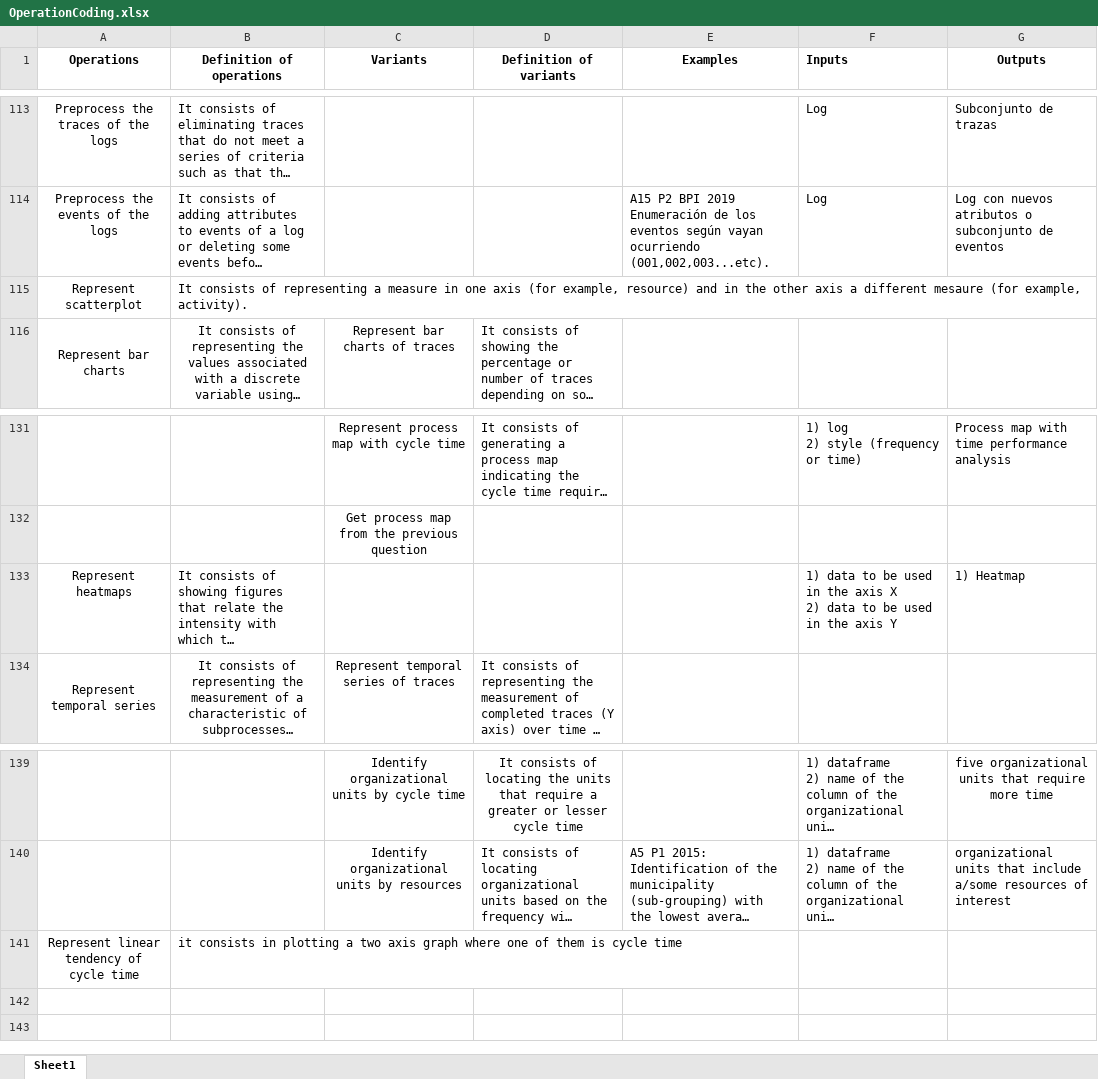
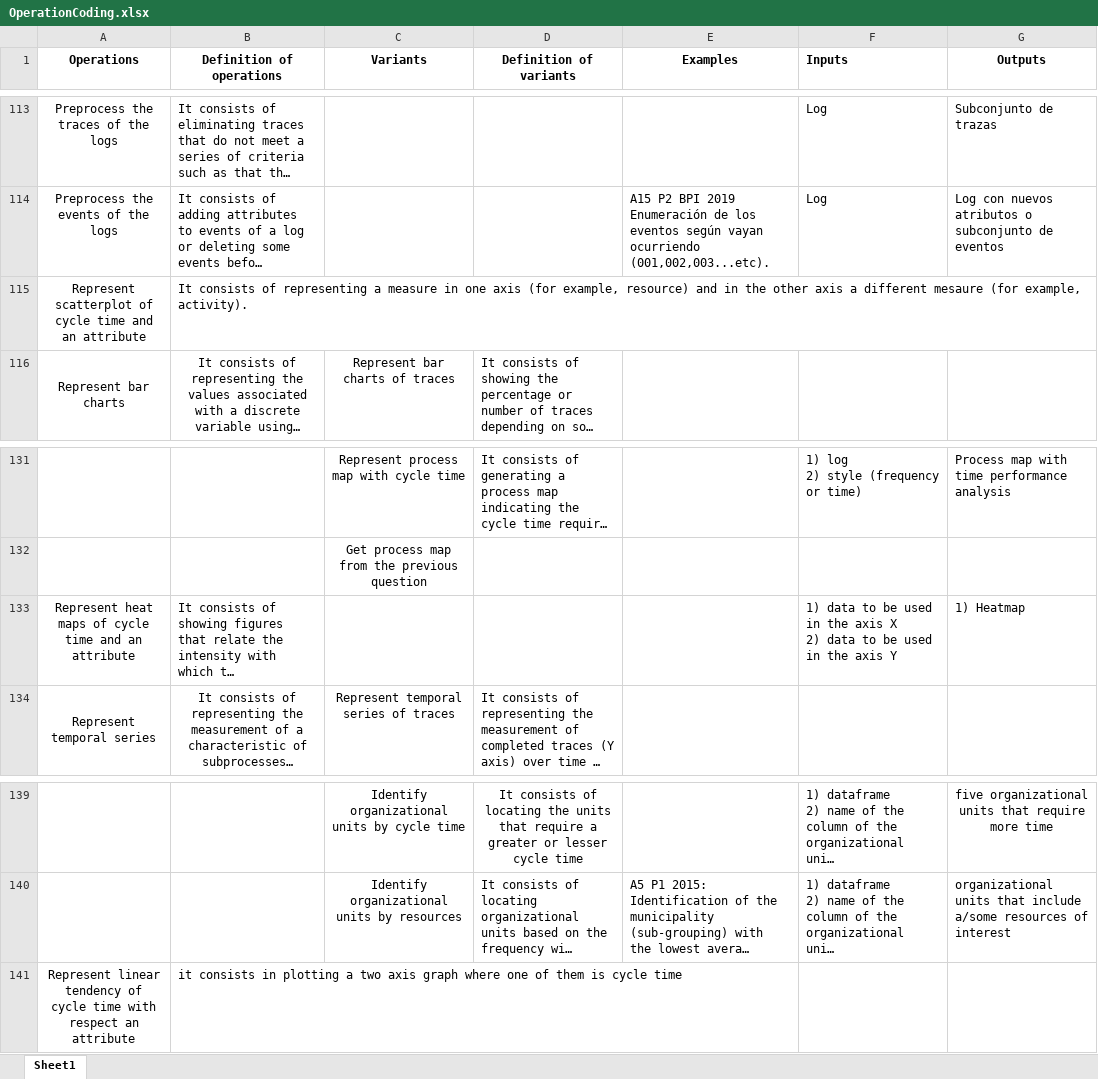
Before and after one commit to isa-group/bpi-challenge-performance-analysis, an Excel workbook: OperationCoding.xlsx, sheet Sheet1, drawn as a sheet; only a part is shown, gaps mark what is left out; long unchanged cells end in …; values as stored, in another font and other column widths than the file's, no borders; the diff names each change by its address in the sheet, - before the commit and + after, or states it on an @@ line.

Commit message:
Updated operationg coding and table of annotations
The name of some operations have been changed in order to understand them easier.

```diff
--- a/OperationCoding.xlsx (sheet Sheet1)
+++ b/OperationCoding.xlsx (sheet Sheet1)
-A115 (Operations): Represent scatterplot
+A115 (Operations): Represent scatterplot of cycle time and an attribute
-A133 (Operations): Represent heatmaps
+A133 (Operations): Represent heat maps of cycle time and an attribute
-A141 (Operations): …cycle time
+A141 (Operations): …cycle time with respect an attribute
```
Also changed, not shown: grouped table of annotations.xlsx.
